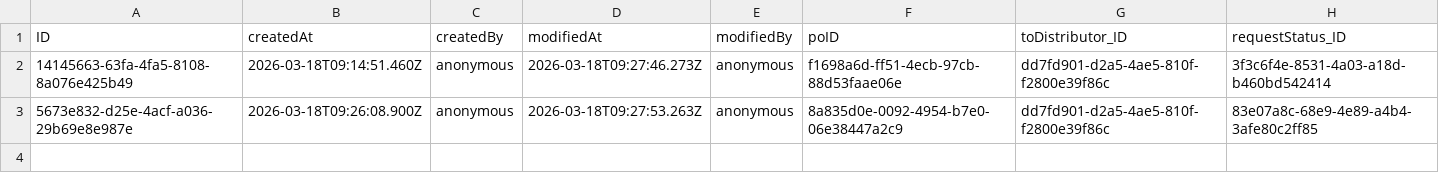
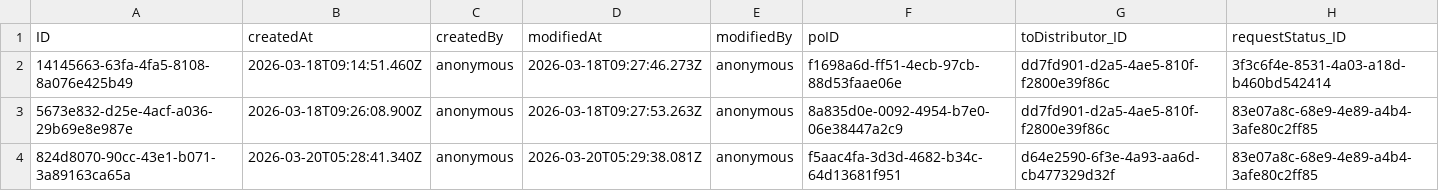
Before and after one commit to Shobhitha-Bhat/Retail_Inventory_And_Billing_Mgmt_System-V2-, a CSV file: db/data/my.retailshop.IndependentDistributor.csv, drawn as a sheet.

```diff
--- a/db/data/my.retailshop.IndependentDistributor.csv
+++ b/db/data/my.retailshop.IndependentDistributor.csv
@@ -3 +3,2 @@ ID,createdAt,createdBy,modifiedAt,modifiedBy,poID,toDistributor_ID,requestStatus
 5673e832-d25e-4acf-a036-29b69e8e987e,2026-03-18T09:26:08.900Z,anonymous,2026-03-18T09:27:53.263Z,anonymous,8a835d0e-0092-4954-b7e0-06e38447a2c9,dd7fd901-d2a5-4ae5-810f-f2800e39f86c,83e07a8c-68e9-4e89-a4b4-3afe80c2ff85
+824d8070-90cc-43e1-b071-3a89163ca65a,2026-03-20T05:28:41.340Z,anonymous,2026-03-20T05:29:38.081Z,anonymous,f5aac4fa-3d3d-4682-b34c-64d13681f951,d64e2590-6f3e-4a93-aa6d-cb477329d32f,83e07a8c-68e9-4e89-a4b4-3afe80c2ff85
```
Also changed, not shown: db/data/my.retailshop.DistributorOrderItems.csv, db/data/my.retailshop.GR.csv, 35 other files.
